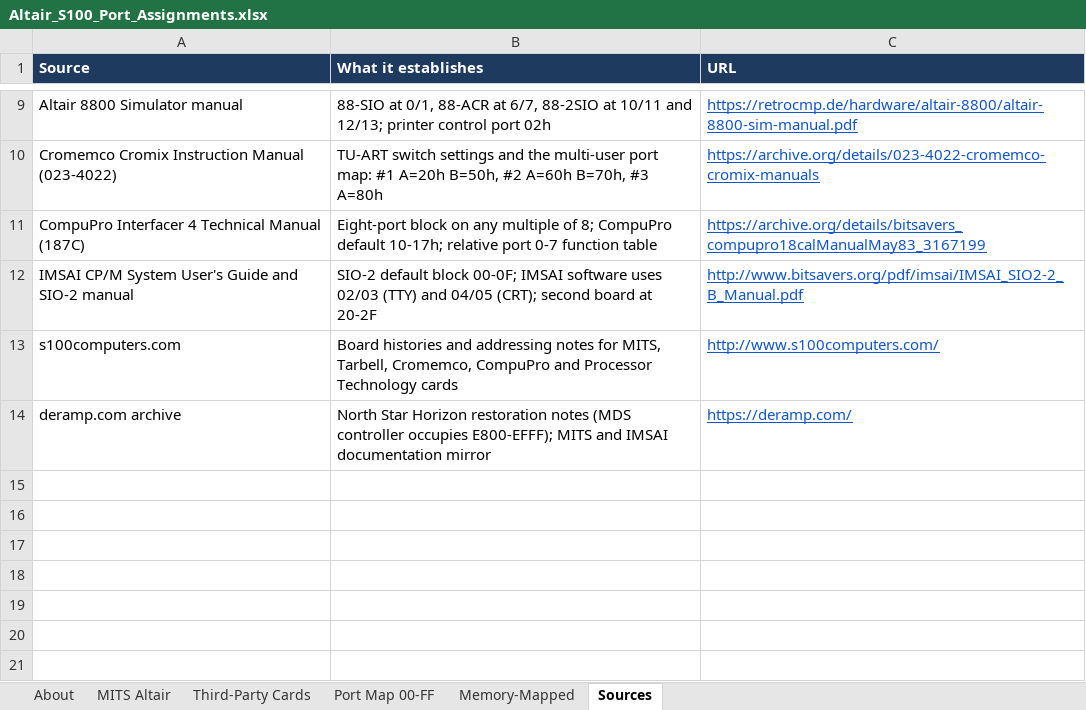
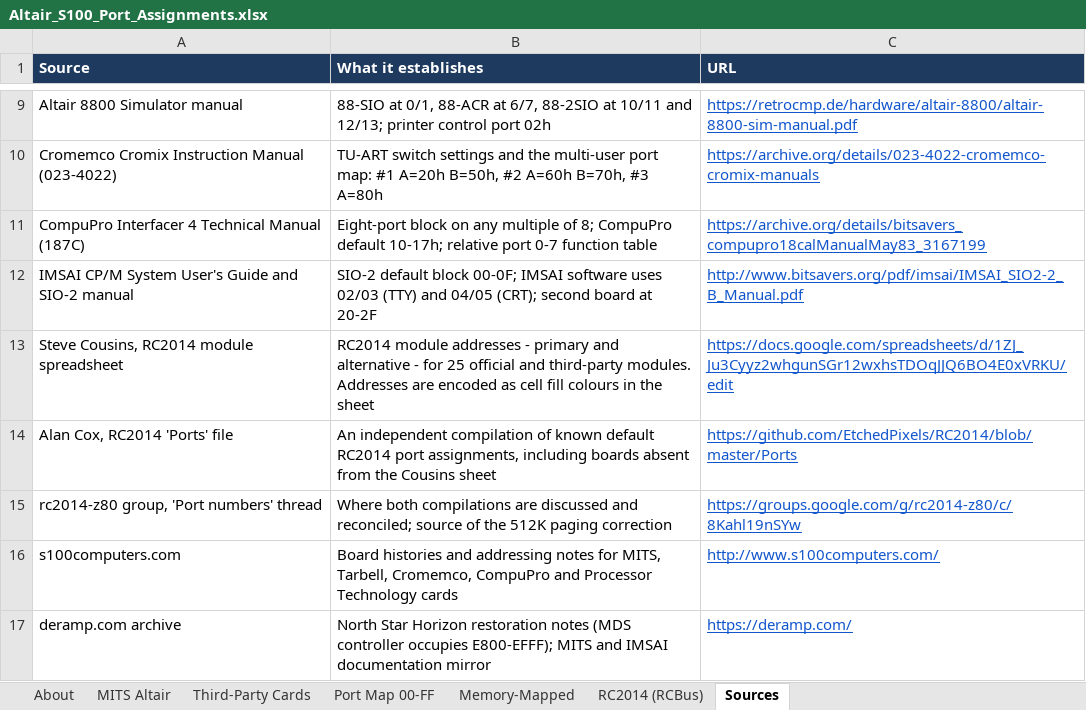
Before and after one commit to avwohl/retro_docs, an Excel workbook: s100_ports/Altair_S100_Port_Assignments.xlsx, sheet Sources, drawn as a sheet; only a part is shown, gaps mark what is left out; values as stored, in another font and other column widths than the file's, no borders; the diff names each change by its address in the sheet, - before the commit and + after, or states it on an @@ line.

```diff
--- a/s100_ports/Altair_S100_Port_Assignments.xlsx (sheet Sources)
+++ b/s100_ports/Altair_S100_Port_Assignments.xlsx (sheet Sources)
+sheet tab: RC2014 (RCBus)
+row 13: Steve Cousins, RC2014 module spreadsheet | RC2014 module addresses - primary and alternative - for 25 official and third-party modules. Addresses are encoded as cell fill colours in the sheet | https://docs.google.com/spreadsheets/d/1ZJ_Ju3Cyyz2whgunSGr12wxhsTDOqJJQ6BO4E0xVRKU/edit
+row 14: Alan Cox, RC2014 'Ports' file | An independent compilation of known default RC2014 port assignments, including boards absent from the Cousins sheet | https://github.com/EtchedPixels/RC2014/blob/master/Ports
+row 15: rc2014-z80 group, 'Port numbers' thread | Where both compilations are discussed and reconciled; source of the 512K paging correction | https://groups.google.com/g/rc2014-z80/c/8Kahl19nSYw
```
Also changed, not shown: sheet About, 4 other files.
